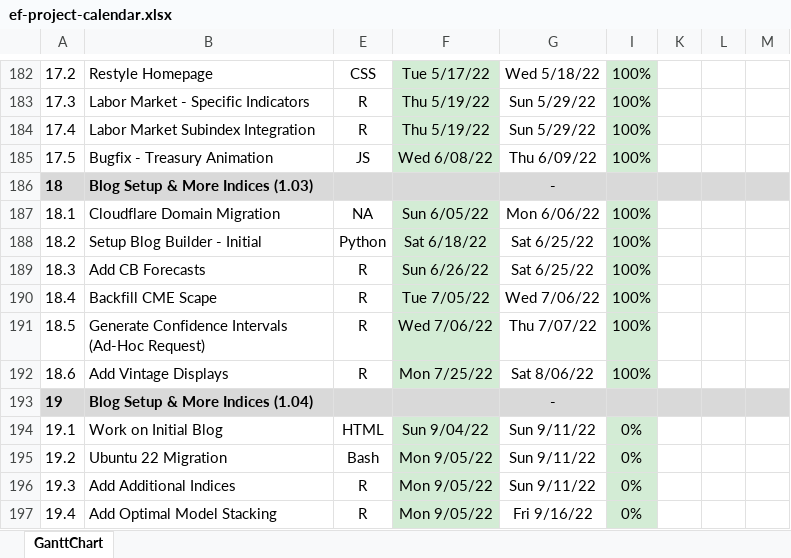
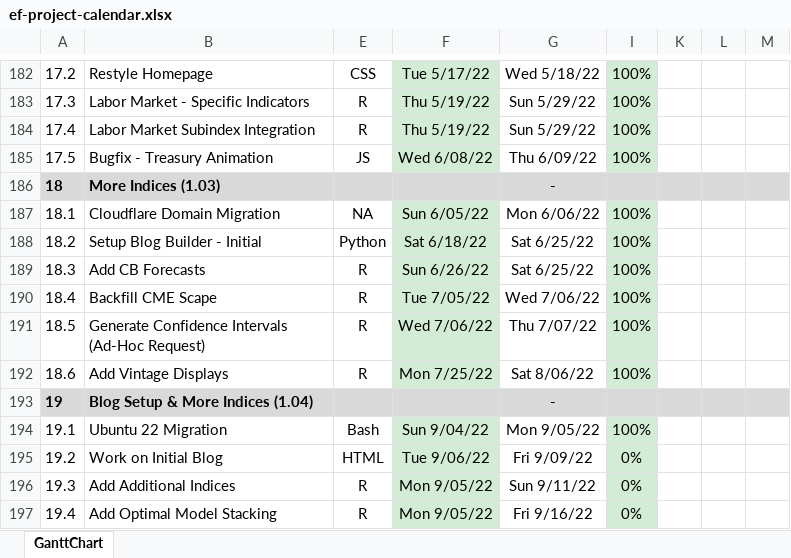
Before and after one commit to bongohead/econforecasting-r, an Excel workbook: ef-project-calendar.xlsx, sheet GanttChart, drawn as a sheet; only a part is shown, gaps mark what is left out; values as stored, in another font and other column widths than the file's, no borders; charts and pictures and conditional formats not drawn; the diff names each change by its address in the sheet, - before the commit and + after, or states it on an @@ line.

```diff
--- a/ef-project-calendar.xlsx (sheet GanttChart)
+++ b/ef-project-calendar.xlsx (sheet GanttChart)
-B186: Blog Setup & More Indices (1.03)
+B186: More Indices (1.03)
-B194: Work on Initial Blog
+B194: Ubuntu 22 Migration
-E194: HTML
+E194: Bash
-G194: Sun 9/11/22
+G194: Mon 9/05/22
-I194: 0%
+I194: 100%
-B195: Ubuntu 22 Migration
+B195: Work on Initial Blog
-E195: Bash
+E195: HTML
-F195: Mon 9/05/22
+F195: Tue 9/06/22
-G195: Sun 9/11/22
+G195: Fri 9/09/22
```
Also changed, not shown: 1 other file.
